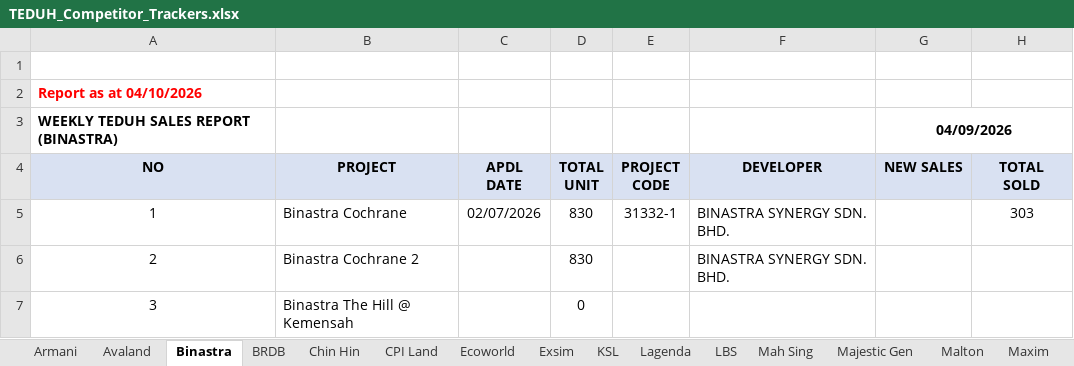
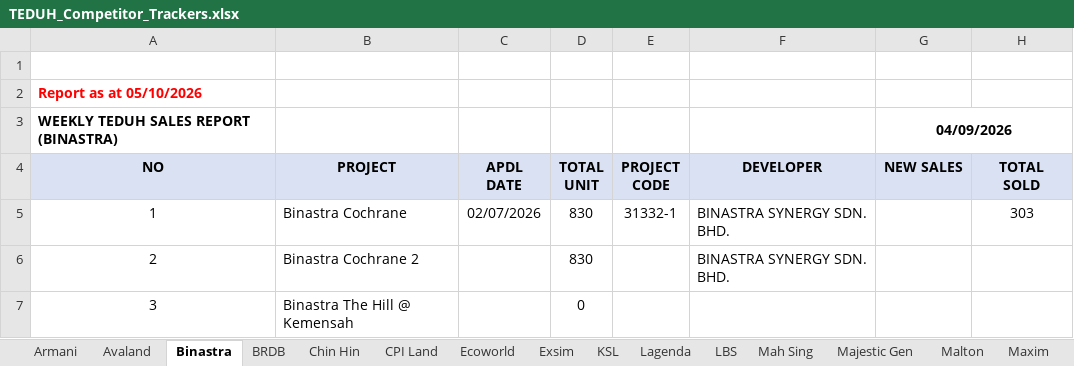
Before and after one commit to smtcu/teduh-tracker, an Excel workbook: docs/downloads/TEDUH_Competitor_Trackers.xlsx, sheet Binastra, drawn as a sheet; only a part is shown; values as stored, in another font and other column widths than the file's, no borders; the diff names each change by its address in the sheet, - before the commit and + after, or states it on an @@ line.

```diff
--- a/docs/downloads/TEDUH_Competitor_Trackers.xlsx (sheet Binastra)
+++ b/docs/downloads/TEDUH_Competitor_Trackers.xlsx (sheet Binastra)
-A2: Report as at 04/10/2026
+A2: Report as at 05/10/2026
```
Also changed, not shown: sheet Radium, sheet Maxim, sheet TS Law, sheet Skyworld, sheet Malton, sheet Platinum Victory, 21 more sheets, docs/downloads/TEDUH_Unit_Types.xlsx, docs/downloads/Teduh_Daily_Tracker.xlsx, 12 other files.
